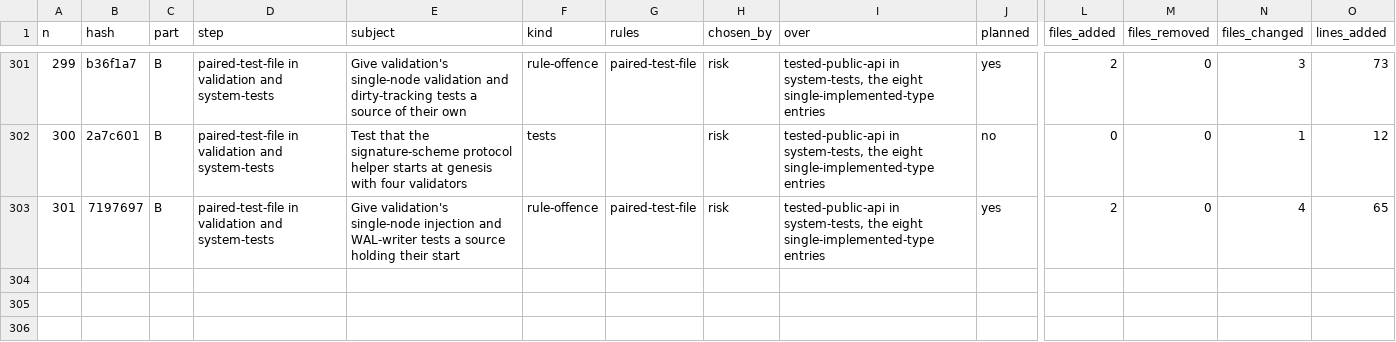
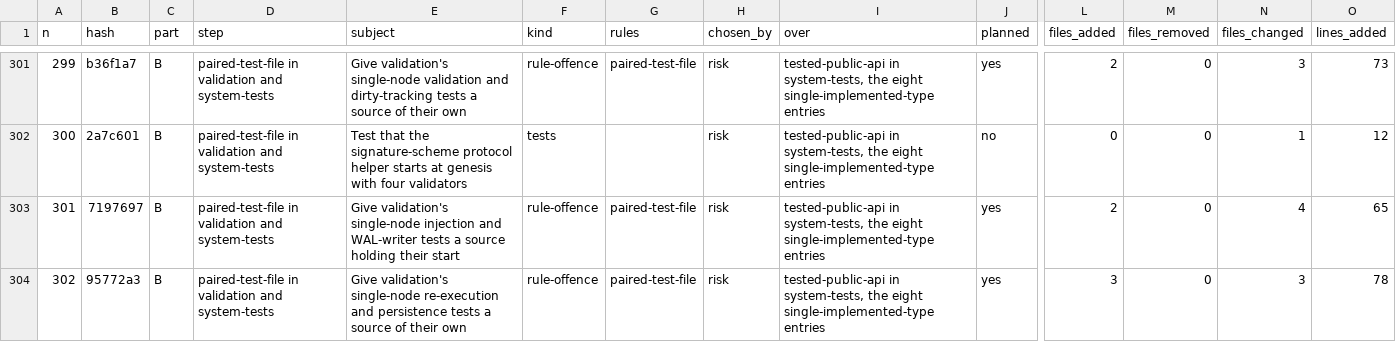
Before and after one commit to umbgtt10/ibft_unattended_overhaul_experiment, a CSV file: WORKBOOK.csv, drawn as a sheet; only a part is shown, gaps mark what is left out; rows hold the shown columns only; the diff names each change by its address in the sheet, - before the commit and + after, or states it on an @@ line.

```diff
--- a/WORKBOOK.csv
+++ b/WORKBOOK.csv
+row 304: 302 | 95772a3 | B | paired-test-file in validation and system-tests | Give validation's single-node re-execution and persistence tests a source of their own | rule-offence | paired-test-file | risk | tested-public-api in system-tests, the eight single-implemented-type entries | yes | 3 | 0 | 3 | 78
```
Also changed, not shown: WORKBOOK-ATTEMPTS.csv, 1 other file.
